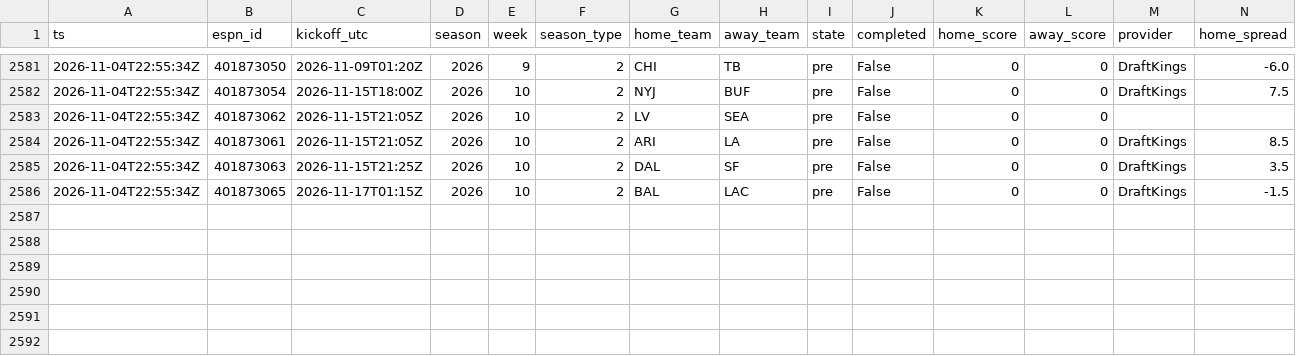
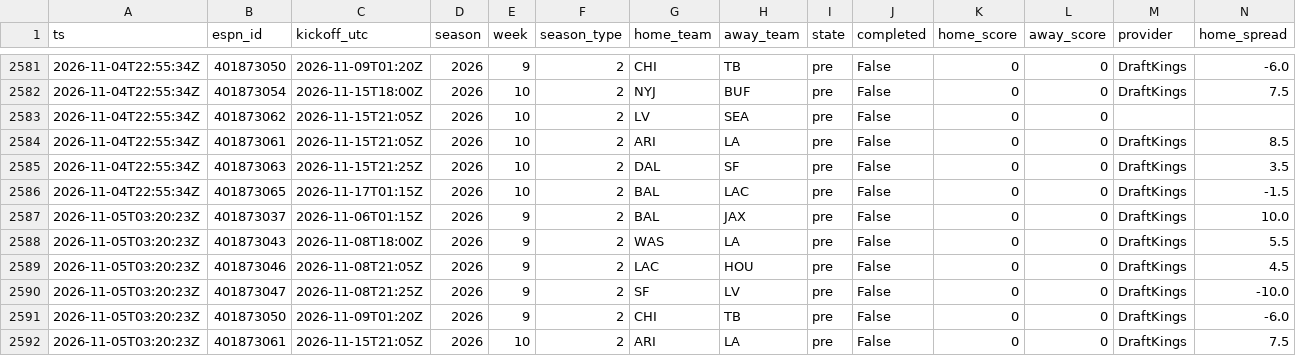
Before and after one commit to jferaz23/nfl-line-model, a CSV file: artifacts/lines/espn_lines.csv, drawn as a sheet; only a part is shown, gaps mark what is left out; rows hold the shown columns only; the diff names each change by its address in the sheet, - before the commit and + after, or states it on an @@ line.

```diff
--- a/artifacts/lines/espn_lines.csv
+++ b/artifacts/lines/espn_lines.csv
+row 2587: 2026-11-05T03:20:23Z | 401873037 | 2026-11-06T01:15Z | 2026 | 9 | 2 | BAL | JAX | pre | False | 0 | 0 | DraftKings | 10.0
+row 2588: 2026-11-05T03:20:23Z | 401873043 | 2026-11-08T18:00Z | 2026 | 9 | 2 | WAS | LA | pre | False | 0 | 0 | DraftKings | 5.5
+row 2589: 2026-11-05T03:20:23Z | 401873046 | 2026-11-08T21:05Z | 2026 | 9 | 2 | LAC | HOU | pre | False | 0 | 0 | DraftKings | 4.5
+row 2590: 2026-11-05T03:20:23Z | 401873047 | 2026-11-08T21:25Z | 2026 | 9 | 2 | SF | LV | pre | False | 0 | 0 | DraftKings | -10.0
+row 2591: 2026-11-05T03:20:23Z | 401873050 | 2026-11-09T01:20Z | 2026 | 9 | 2 | CHI | TB | pre | False | 0 | 0 | DraftKings | -6.0
+row 2592: 2026-11-05T03:20:23Z | 401873061 | 2026-11-15T21:05Z | 2026 | 10 | 2 | ARI | LA | pre | False | 0 | 0 | DraftKings | 7.5
```
Also changed, not shown: artifacts/kalshi/kalshi_nfl.csv, artifacts/margin_coefficients.csv, 9 other files.
